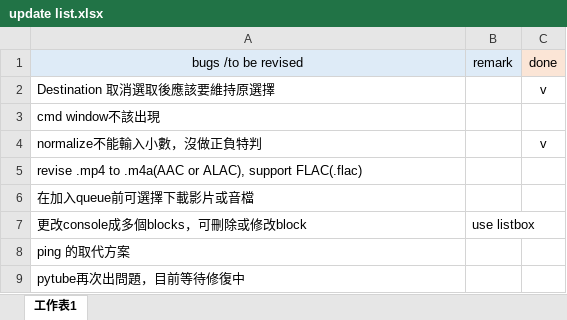
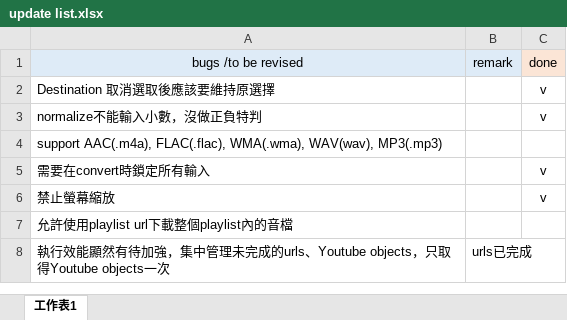
Before and after one commit to Xuan-Yi/Audio-Downloader, an Excel workbook: update list.xlsx, sheet 工作表1, drawn as a sheet; values as stored, in another font and other column widths than the file's, no borders; removed rows and columns are numbered as before the commit, all else as after; the diff names each change by its address in the sheet, - before the commit and + after, or states it on an @@ line.

Commit message:
fix dBFS integer input bug, disable window resize, disable inputs while convert

```diff
--- a/update list.xlsx (sheet 工作表1)
+++ b/update list.xlsx (sheet 工作表1)
-row 3: cmd window不該出現
-A4 (bugs /to be revised): revise .mp4 to .m4a(AAC or ALAC), support FLAC(.flac)
+A4 (bugs /to be revised): support AAC(.m4a), FLAC(.flac), WMA(.wma), WAV(wav), MP3(.mp3)
-row 6: 在加入queue前可選擇下載影片或音檔
-row 7: 更改console成多個blocks，可刪除或修改block | use listbox
-row 8: ping 的取代方案
+row 5: 需要在convert時鎖定所有輸入 |  | v
+row 6: 禁止螢幕縮放 |  | v
-A7 (bugs /to be revised): pytube再次出問題，目前等待修復中
+A7 (bugs /to be revised): 允許使用playlist url下載整個playlist內的音檔
+row 8: 執行效能顯然有待加強，集中管理未完成的urls、Youtube objects，只取得Youtube objects一次 | urls已完成
```
Also changed, not shown: 2 other files.
